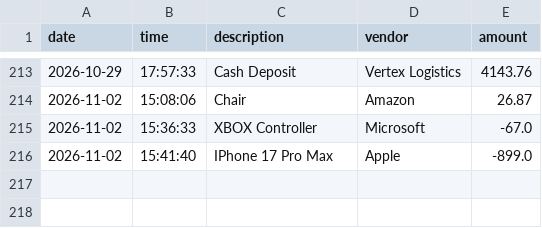
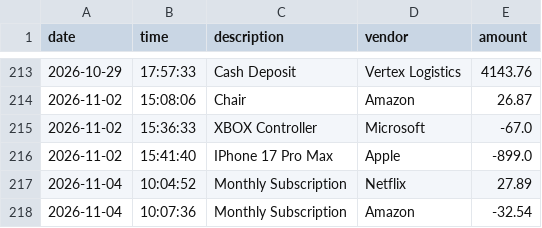
Before and after one commit to gabrielponce99/accounting-ledger, a CSV file: transactions.csv, drawn as a sheet; only a part is shown, gaps mark what is left out; the diff names each change by its address in the sheet, - before the commit and + after, or states it on an @@ line.

Commit message:
Update loadTransactions, update cases and update searchByVendor name

```diff
--- a/transactions.csv
+++ b/transactions.csv
+row 217: 2026-11-04 | 10:04:52 | Monthly Subscription | Netflix | 27.89
+row 218: 2026-11-04 | 10:07:36 | Monthly Subscription | Amazon | -32.54
```
Also changed, not shown: 1 other file.
